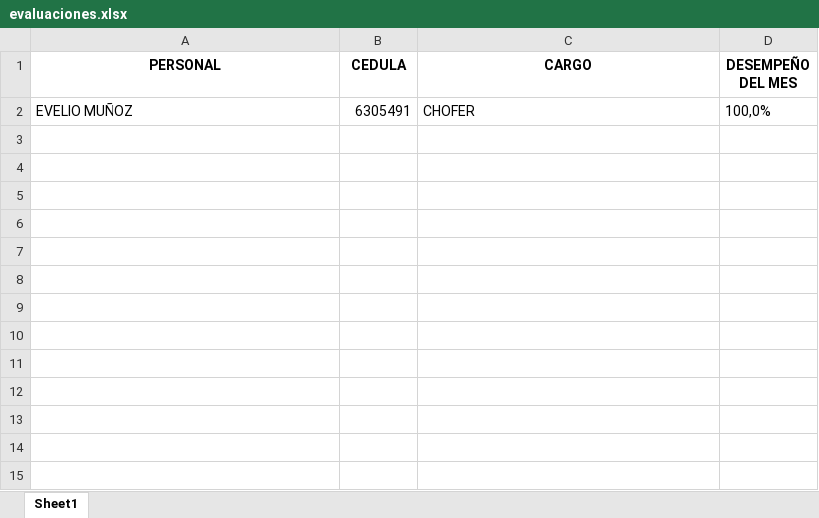
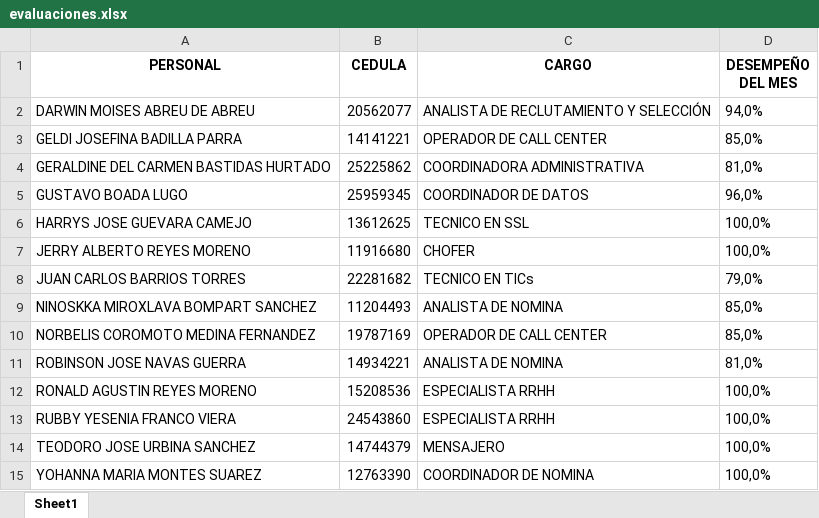
Before and after one commit to gboada23/calculo-de-evaluaciones-GG, an Excel workbook: evaluaciones.xlsx, sheet Sheet1, drawn as a sheet; values as stored, in another font and other column widths than the file's, no borders; addresses are those after the commit; the diff names each change by its address in the sheet, - before the commit and + after, or states it on an @@ line.

```diff
--- a/evaluaciones.xlsx (sheet Sheet1)
+++ b/evaluaciones.xlsx (sheet Sheet1)
+row 2: DARWIN MOISES ABREU DE ABREU | 20562077 | ANALISTA DE RECLUTAMIENTO Y SELECCIÓN | 94,0%
+row 3: GELDI JOSEFINA BADILLA PARRA | 14141221 | OPERADOR DE CALL CENTER | 85,0%
+row 4: GERALDINE DEL CARMEN BASTIDAS HURTADO | 25225862 | COORDINADORA ADMINISTRATIVA | 81,0%
+row 5: GUSTAVO BOADA LUGO | 25959345 | COORDINADOR DE DATOS | 96,0%
+row 6: HARRYS JOSE GUEVARA CAMEJO | 13612625 | TECNICO EN SSL | 100,0%
-A7 (PERSONAL): EVELIO MUÑOZ
+A7 (PERSONAL): JERRY ALBERTO REYES MORENO
-B7 (CEDULA): 6305491
+B7 (CEDULA): 11916680
+row 8: JUAN CARLOS BARRIOS TORRES | 22281682 | TECNICO EN TICs | 79,0%
+row 9: NINOSKKA MIROXLAVA BOMPART SANCHEZ | 11204493 | ANALISTA DE NOMINA | 85,0%
+row 10: NORBELIS COROMOTO MEDINA FERNANDEZ | 19787169 | OPERADOR DE CALL CENTER | 85,0%
+row 11: ROBINSON JOSE NAVAS GUERRA | 14934221 | ANALISTA DE NOMINA | 81,0%
+row 12: RONALD AGUSTIN REYES MORENO | 15208536 | ESPECIALISTA RRHH | 100,0%
+row 13: RUBBY YESENIA FRANCO VIERA | 24543860 | ESPECIALISTA RRHH | 100,0%
+row 14: TEODORO JOSE URBINA SANCHEZ | 14744379 | MENSAJERO | 100,0%
+row 15: YOHANNA MARIA MONTES SUAREZ | 12763390 | COORDINADOR DE NOMINA | 100,0%
```
Also changed, not shown: 2 other files.
